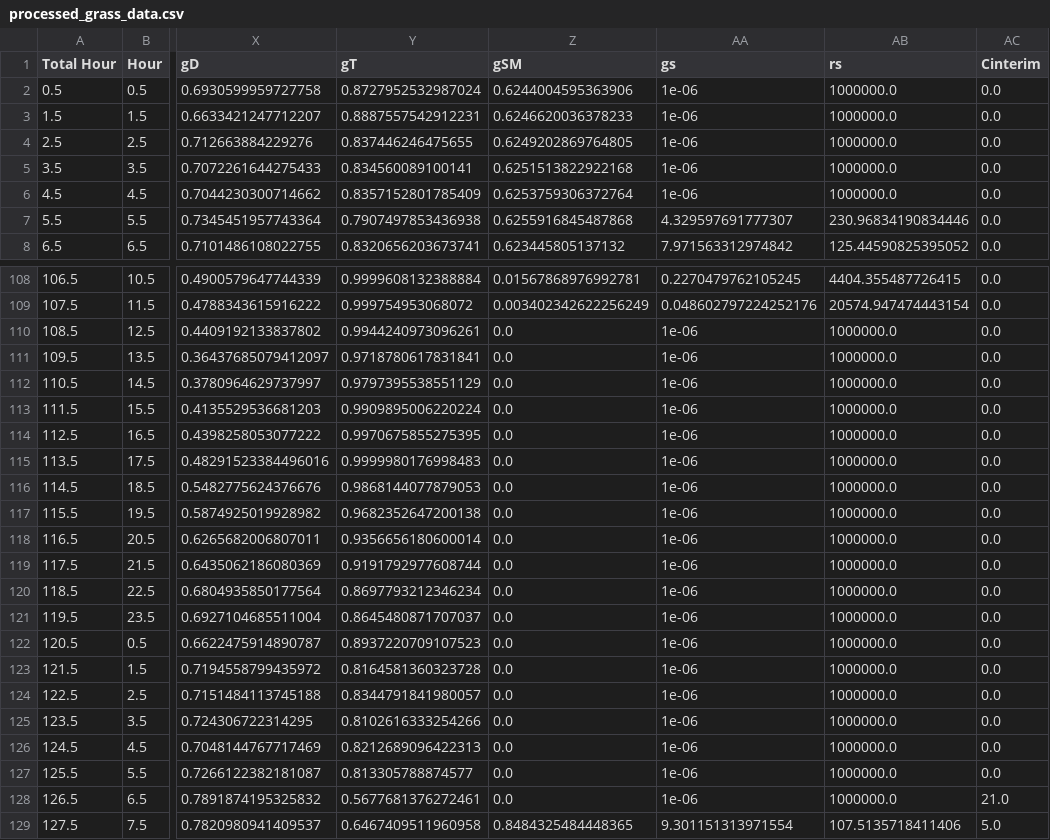
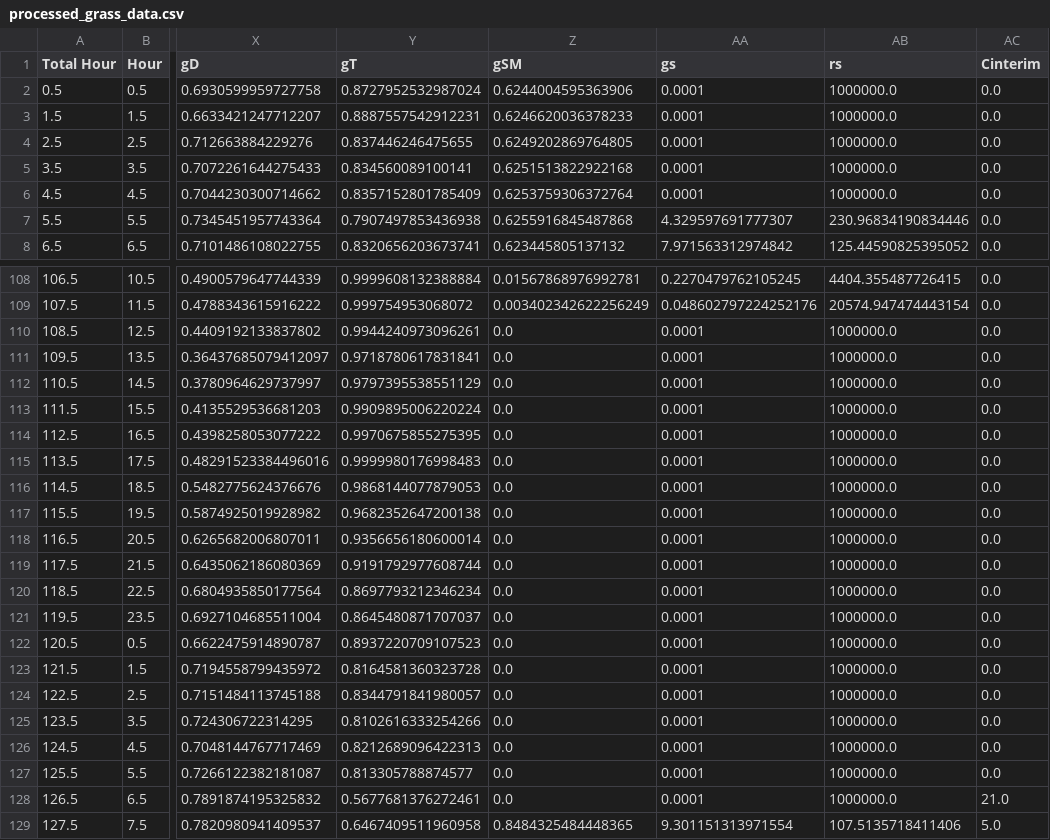
Before and after one commit to atdunwoody/EcoHydro, a CSV file: CIVE 625/Lab 1/processed_grass_data.csv, drawn as a sheet; only a part is shown, gaps mark what is left out; the diff covers the shown part only; the diff names each change by its address in the sheet, - before the commit and + after, or states it on an @@ line.

```diff
--- a/CIVE 625/Lab 1/processed_grass_data.csv
+++ b/CIVE 625/Lab 1/processed_grass_data.csv
-AA2:AA6 (gs): 1e-06
+AA2:AA6 (gs): 0.0001
-AA110:AA128 (gs): 1e-06
+AA110:AA128 (gs): 0.0001
```
Also changed, not shown: 65 edited cells elsewhere in this file, CIVE 625/Lab 1/processed_forest_data.csv.
